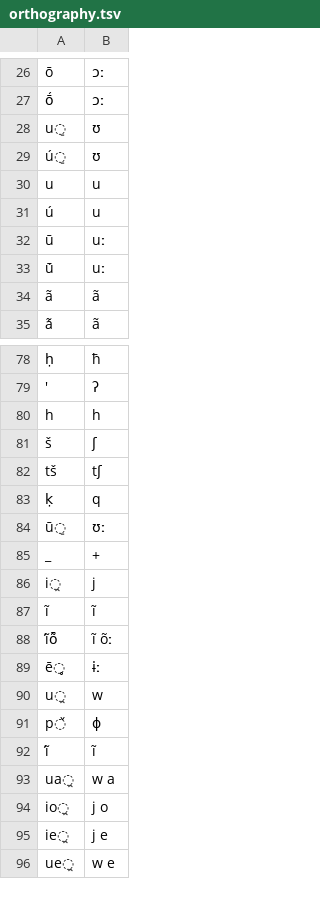
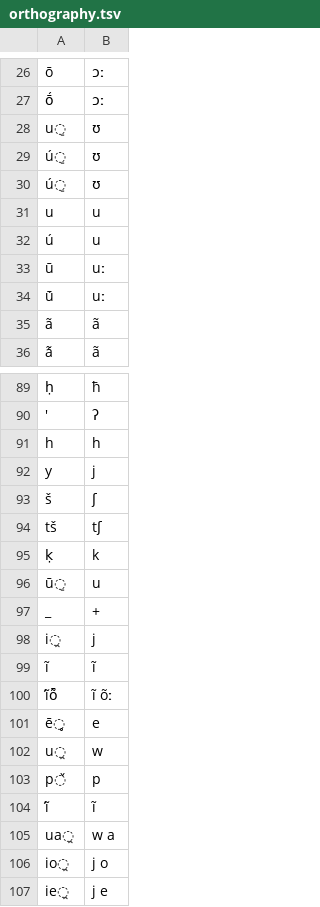
Before and after one commit to MottaAM/koch-grunberg, a TSV file: etc/orthography.tsv, drawn as a sheet; only a part is shown, gaps mark what is left out; the shorter side is filled out with more unchanged rows; addresses are those after the commit; the diff covers the shown part only; the diff names each change by its address in the sheet, - before the commit and + after, or states it on an @@ line.

```diff
--- a/etc/orthography.tsv
+++ b/etc/orthography.tsv
+row 30: ú̠ | ʊ
+row 92: y | j
-B95: q
+B95: k
-B96: ʊː
+B96: u
-B101: ɨː
+B101: e
-B103: ɸ
+B103: p
```
Also changed, not shown: 10 added rows elsewhere in this file, cldf/forms.csv, edictor/kochtukanoan.tsv, 10 other files.
